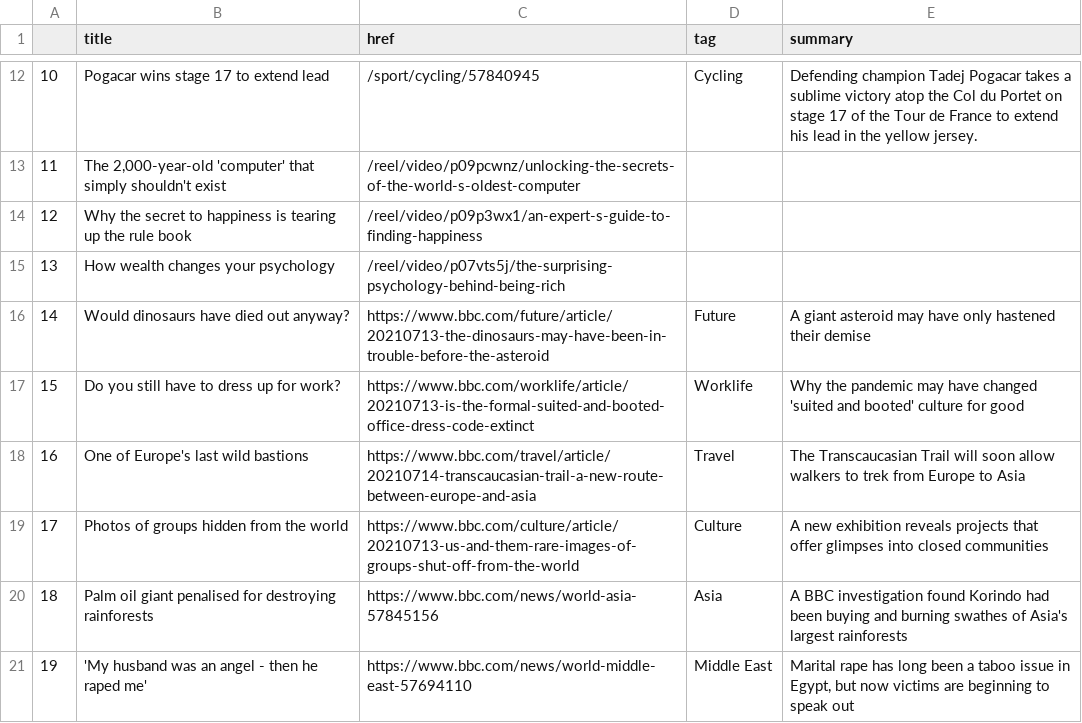
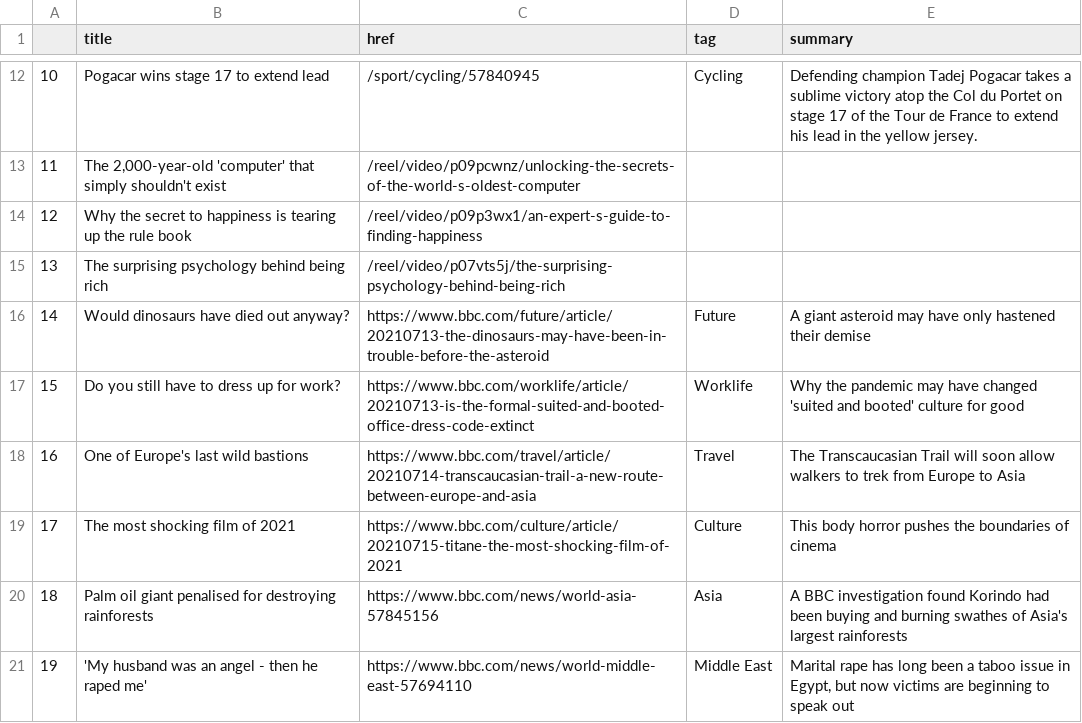
Before and after one commit to swatiyengar/automatic-scraper, a CSV file: bbc-headlines.csv, drawn as a sheet; only a part is shown, gaps mark what is left out.

```diff
--- a/bbc-headlines.csv
+++ b/bbc-headlines.csv
@@ -14,3 +14,3 @@
 12,Why the secret to happiness is tearing up the rule book,/reel/video/p09p3wx1/an-expert-s-guide-to-finding-happiness,,
-13,How wealth changes your psychology,/reel/video/p07vts5j/the-surprising-psychology-behind-being-rich,,
+13,The surprising psychology behind being rich,/reel/video/p07vts5j/the-surprising-psychology-behind-being-rich,,
 14,Would dinosaurs have died out anyway?,https://www.bbc.com/future/article/20210713-the-dinosaurs-may-have-been-in-trouble-before-the-asteroid,Future,A giant asteroid may have only hastened their demise
@@ -18,3 +18,3 @@
 16,One of Europe's last wild bastions,https://www.bbc.com/travel/article/20210714-transcaucasian-trail-a-new-route-between-europe-and-asia,Travel,The Transcaucasian Trail will soon allow walkers to trek from Europe to Asia
-17,Photos of groups hidden from the world,https://www.bbc.com/culture/article/20210713-us-and-them-rare-images-of-groups-shut-off-from-the-world,Culture,A new exhibition reveals projects that offer glimpses into closed communities
+17,The most shocking film of 2021,https://www.bbc.com/culture/article/20210715-titane-the-most-shocking-film-of-2021,Culture,This body horror pushes the boundaries of cinema
 18,Palm oil giant penalised for destroying rainforests,https://www.bbc.com/news/world-asia-57845156,Asia,A BBC investigation found Korindo had been buying and burning swathes of Asia's largest rainforests
```
